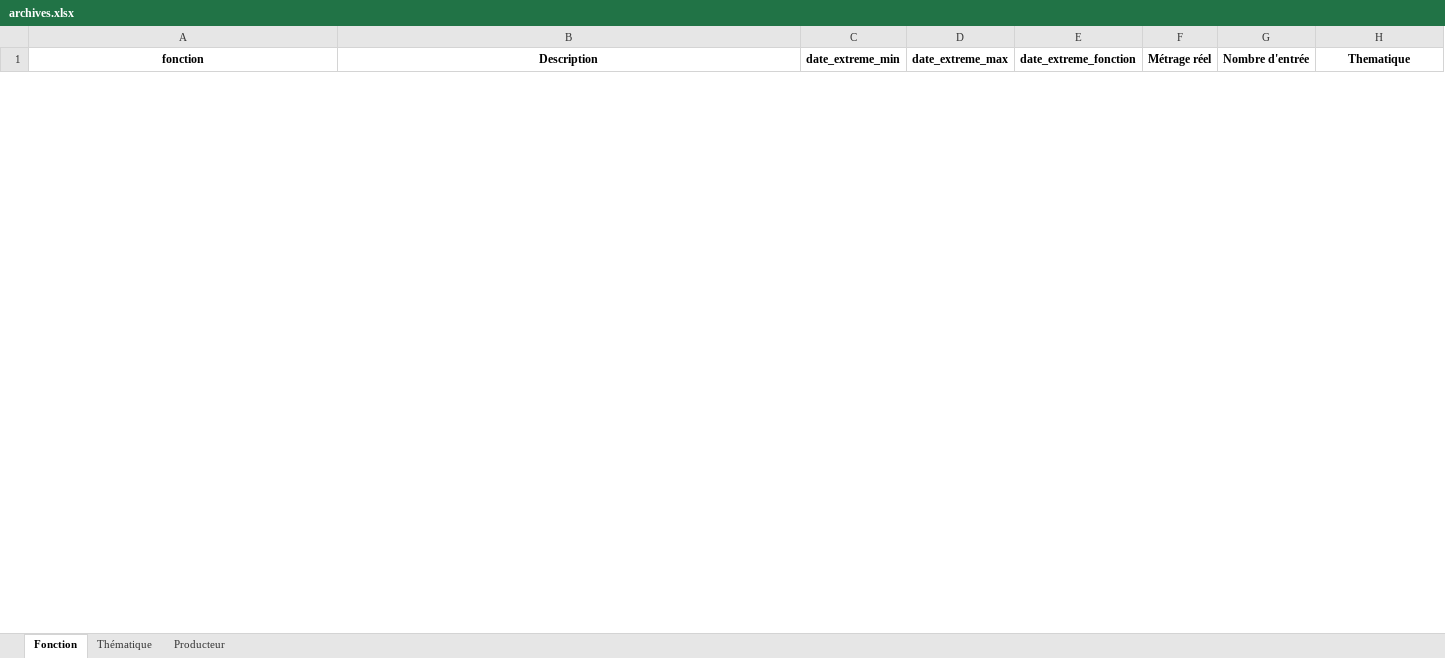
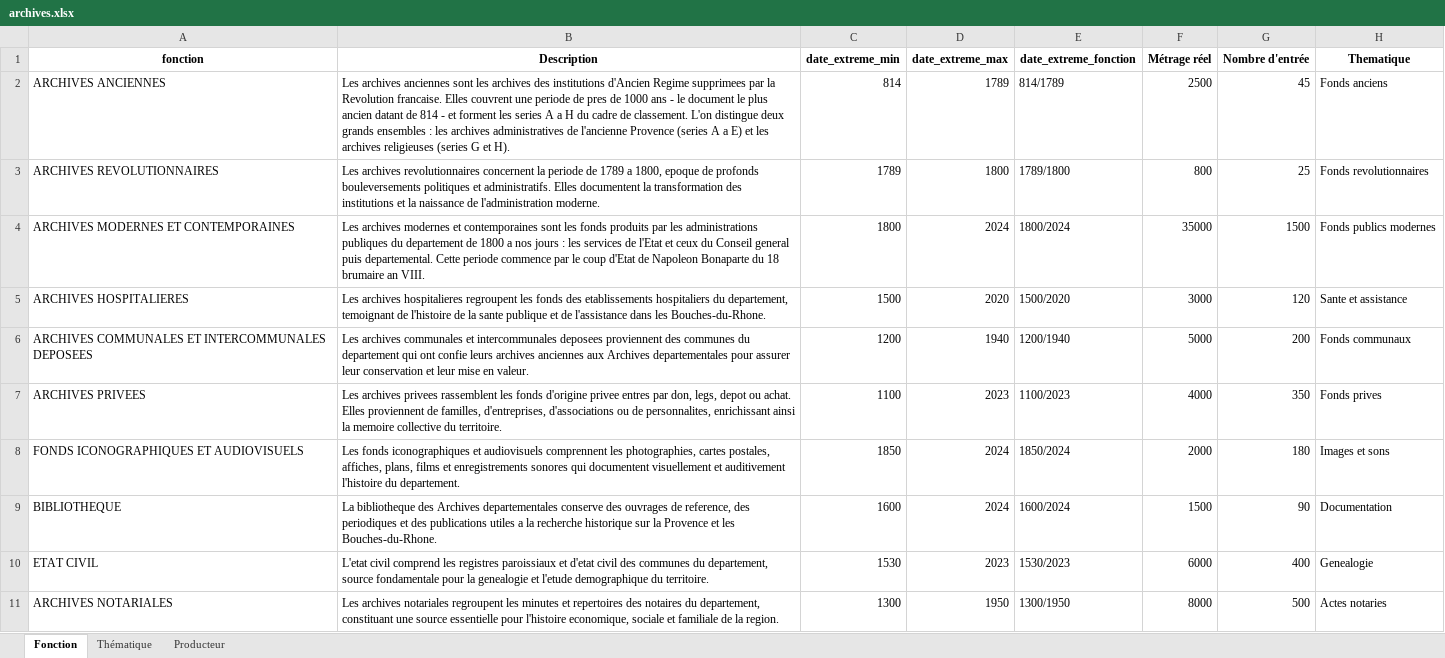
Before and after one commit to barbaraproenca/carte-archive, an Excel workbook: data/archives.xlsx, sheet Fonction, drawn as a sheet; only a part is shown; values as stored, in another font and other column widths than the file's, no borders; the diff covers the shown part only; the diff names each change by its address in the sheet, - before the commit and + after, or states it on an @@ line.

Commit message:
Mise a jour des donnees pour les Archives departementales des Bouches-du-Rhone (AD13)
- Remplacement des donnees MEL par les donnees AD13
- Structure basee sur l'exploration du site archives13.fr
- 10 fonctions principales (Archives anciennes, revolutionnaires, modernes, etc.)
- 26 thematiques detaillees (Series A-H, Administration, Economie, etc.)
- 25 producteurs (Prefecture, tribunaux, familles, entreprises, etc.)
- Total estime: 67 800 ml d'archives
- Script de generation des donnees AD13 ajoute

Note: Les metrages sont estimatifs et doivent etre ajustes avec les donnees reelles

```diff
--- a/data/archives.xlsx (sheet Fonction)
+++ b/data/archives.xlsx (sheet Fonction)
+row 2: ARCHIVES ANCIENNES | Les archives anciennes sont les archives des institutions d'Ancien Regime supprimees par la Revolution francaise. Elles couvrent une periode de pres de 1000 ans - le document le plus ancien datant de 814 - et forment les series A a H du cadre de classement. L'on distingue deux grands ensembles : les archives administratives de l'ancienne Provence (series A a E) et les archives religieuses (series G et H). | 814 | 1789 | 814/1789 | 2500 | 45 | Fonds anciens
+row 3: ARCHIVES REVOLUTIONNAIRES | Les archives revolutionnaires concernent la periode de 1789 a 1800, epoque de profonds bouleversements politiques et administratifs. Elles documentent la transformation des institutions et la naissance de l'administration moderne. | 1789 | 1800 | 1789/1800 | 800 | 25 | Fonds revolutionnaires
+row 4: ARCHIVES MODERNES ET CONTEMPORAINES | Les archives modernes et contemporaines sont les fonds produits par les administrations publiques du departement de 1800 a nos jours : les services de l'Etat et ceux du Conseil general puis departemental. Cette periode commence par le coup d'Etat de Napoleon Bonaparte du 18 brumaire an VIII. | 1800 | 2024 | 1800/2024 | 35000 | 1500 | Fonds publics modernes
+row 5: ARCHIVES HOSPITALIERES | Les archives hospitalieres regroupent les fonds des etablissements hospitaliers du departement, temoignant de l'histoire de la sante publique et de l'assistance dans les Bouches-du-Rhone. | 1500 | 2020 | 1500/2020 | 3000 | 120 | Sante et assistance
+row 6: ARCHIVES COMMUNALES ET INTERCOMMUNALES DEPOSEES | Les archives communales et intercommunales deposees proviennent des communes du departement qui ont confie leurs archives anciennes aux Archives departementales pour assurer leur conservation et leur mise en valeur. | 1200 | 1940 | 1200/1940 | 5000 | 200 | Fonds communaux
+row 7: ARCHIVES PRIVEES | Les archives privees rassemblent les fonds d'origine privee entres par don, legs, depot ou achat. Elles proviennent de familles, d'entreprises, d'associations ou de personnalites, enrichissant ainsi la memoire collective du territoire. | 1100 | 2023 | 1100/2023 | 4000 | 350 | Fonds prives
+row 8: FONDS ICONOGRAPHIQUES ET AUDIOVISUELS | Les fonds iconographiques et audiovisuels comprennent les photographies, cartes postales, affiches, plans, films et enregistrements sonores qui documentent visuellement et auditivement l'histoire du departement. | 1850 | 2024 | 1850/2024 | 2000 | 180 | Images et sons
+row 9: BIBLIOTHEQUE | La bibliotheque des Archives departementales conserve des ouvrages de reference, des periodiques et des publications utiles a la recherche historique sur la Provence et les Bouches-du-Rhone. | 1600 | 2024 | 1600/2024 | 1500 | 90 | Documentation
+row 10: ETAT CIVIL | L'etat civil comprend les registres paroissiaux et d'etat civil des communes du departement, source fondamentale pour la genealogie et l'etude demographique du territoire. | 1530 | 2023 | 1530/2023 | 6000 | 400 | Genealogie
+row 11: ARCHIVES NOTARIALES | Les archives notariales regroupent les minutes et repertoires des notaires du departement, constituant une source essentielle pour l'histoire economique, sociale et familiale de la region. | 1300 | 1950 | 1300/1950 | 8000 | 500 | Actes notaries
```
Also changed, not shown: 10 removed rows elsewhere in this sheet, sheet Producteur, sheet Thématique, 3 other files.
